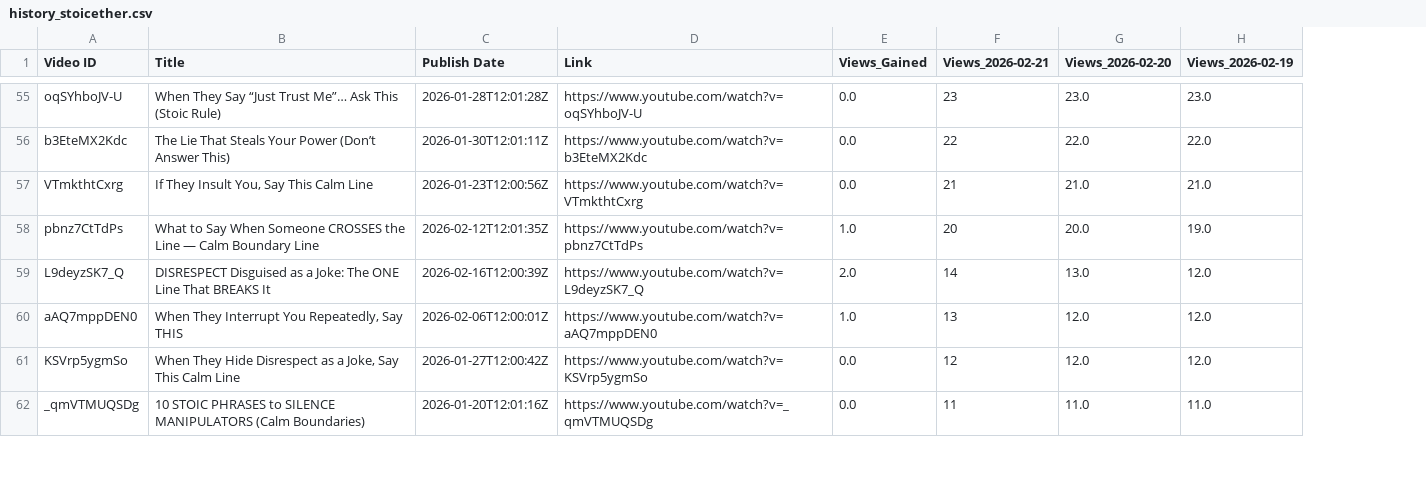
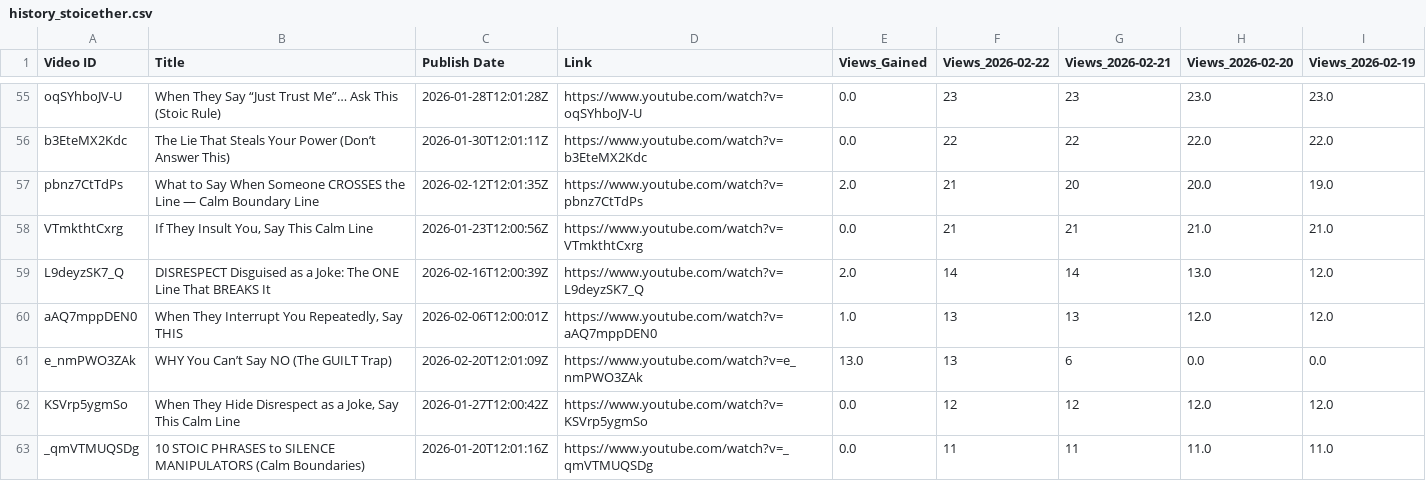
Before and after one commit to queen10022004-create/daily-views, a CSV file: history_stoicether.csv, drawn as a sheet; only a part is shown, gaps mark what is left out; removed rows and columns are numbered as before the commit, all else as after; the diff covers the shown part only; the diff names each change by its address in the sheet, - before the commit and + after, or states it on an @@ line.

```diff
--- a/history_stoicether.csv
+++ b/history_stoicether.csv
+column F (Views_2026-02-22), rows 55-56: 23 | 22; rows 58-60: 21 | 14 | 13; rows 62-63: 12 | 11
+row 57: pbnz7CtTdPs | What to Say When Someone CROSSES the Line — Calm Boundary Line | 2026-02-12T12:01:35Z | https://www.youtube.com/watch?v=pbnz7CtTdPs | 2.0 | 21 | 20 | 20.0 | 19.0
-row 58: pbnz7CtTdPs | What to Say When Someone CROSSES the Line — Calm Boundary Line | 2026-02-12T12:01:35Z | https://www.youtube.com/watch?v=pbnz7CtTdPs | 1.0 | 20 | 20.0 | 19.0
+row 61: e_nmPWO3ZAk | WHY You Can’t Say NO (The GUILT Trap) | 2026-02-20T12:01:09Z | https://www.youtube.com/watch?v=e_nmPWO3ZAk | 13.0 | 13 | 6 | 0.0 | 0.0
```
Also changed, not shown: 3 added rows, 4 removed rows and 11 edited cells elsewhere in this file.
